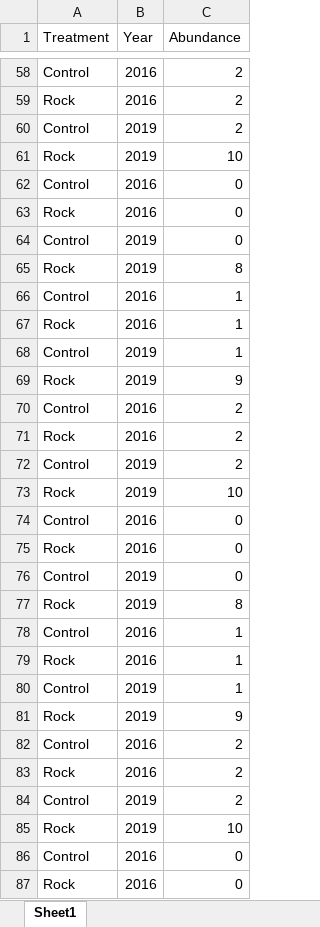
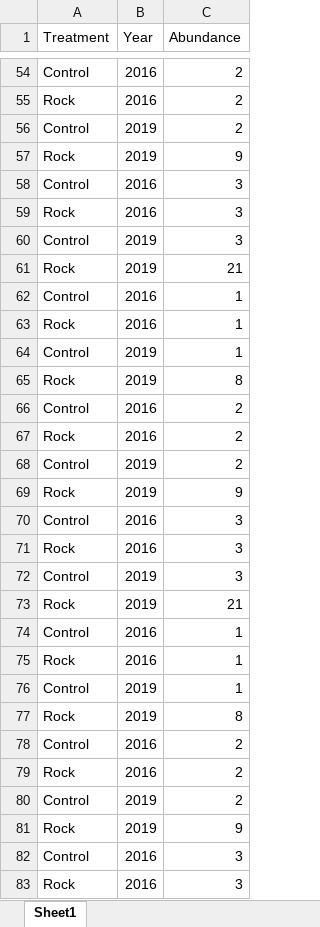
Before and after one commit to Iroberts8/Invert_Rocks, an Excel workbook: Data/Test.xlsx, sheet Sheet1, drawn as a sheet; only a part is shown, gaps mark what is left out; values as stored, in another font and other column widths than the file's, no borders; removed rows and columns are numbered as before the commit, all else as after; the diff covers the shown part only; the diff names each change by its address in the sheet, - before the commit and + after, or states it on an @@ line.

```diff
--- a/Data/Test.xlsx (sheet Sheet1)
+++ b/Data/Test.xlsx (sheet Sheet1)
-C57 (Abundance): 10
+C57 (Abundance): 9
-C58:C60 (Abundance): 0
+C58:C60 (Abundance): 3
-C61 (Abundance): 8
+C61 (Abundance): 21
-row 69: Rock | 2019 | 9
+row 65: Rock | 2019 | 8
-C69 (Abundance): 10
+C69 (Abundance): 9
-C70:C72 (Abundance): 0
+C70:C72 (Abundance): 3
-C73 (Abundance): 8
+C73 (Abundance): 21
-row 81: Rock | 2019 | 9
+row 77: Rock | 2019 | 8
-C81 (Abundance): 10
+C81 (Abundance): 9
-C82:C83 (Abundance): 0
+C82:C83 (Abundance): 3
```
Also changed, not shown: 10 added rows, 10 removed rows, 1 moved row and 28 edited cells elsewhere in this sheet, Data/Copy of Invertebrate Biodiversity - all data (1).xlsx, Data/prtest.xlsx, 32 other files.
